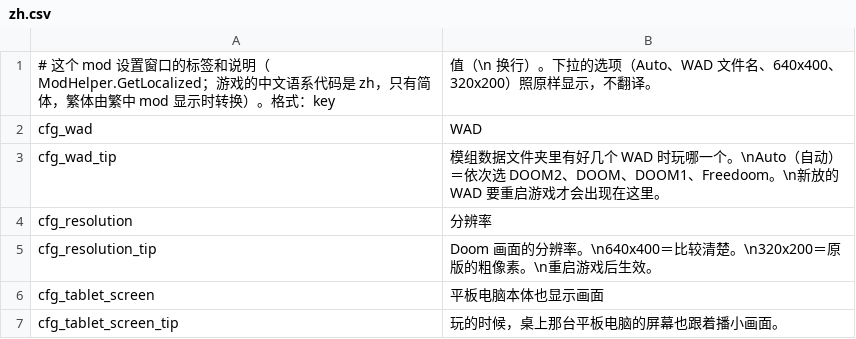
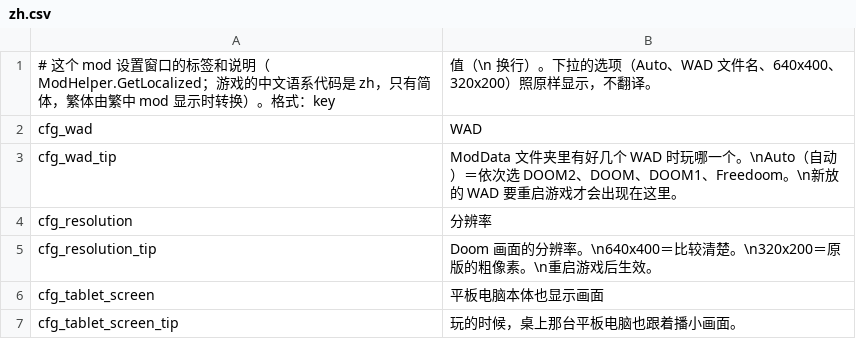
Before and after one commit to dbfoxtw/probably-doom, a CSV file: Localization/zh.csv, drawn as a sheet.

```diff
--- a/Localization/zh.csv
+++ b/Localization/zh.csv
@@ -2,3 +2,3 @@
 cfg_wad,WAD
-cfg_wad_tip,模组数据文件夹里有好几个 WAD 时玩哪一个。\nAuto（自动）＝依次选 DOOM2、DOOM、DOOM1、Freedoom。\n新放的 WAD 要重启游戏才会出现在这里。
+cfg_wad_tip,ModData 文件夹里有好几个 WAD 时玩哪一个。\nAuto（自动）＝依次选 DOOM2、DOOM、DOOM1、Freedoom。\n新放的 WAD 要重启游戏才会出现在这里。
 cfg_resolution,分辨率
@@ -6,2 +6,2 @@ cfg_resolution_tip,Doom 画面的分辨率。\n640x400＝比较清楚。\n320x20
 cfg_tablet_screen,平板电脑本体也显示画面
-cfg_tablet_screen_tip,玩的时候，桌上那台平板电脑的屏幕也跟着播小画面。
+cfg_tablet_screen_tip,玩的时候，桌上那台平板电脑也跟着播小画面。
```
